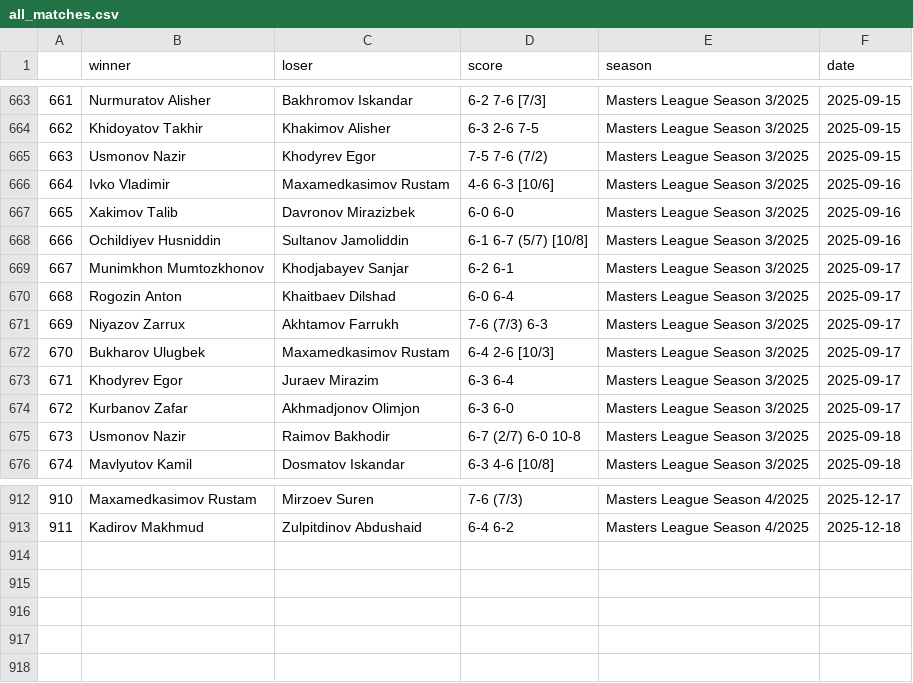
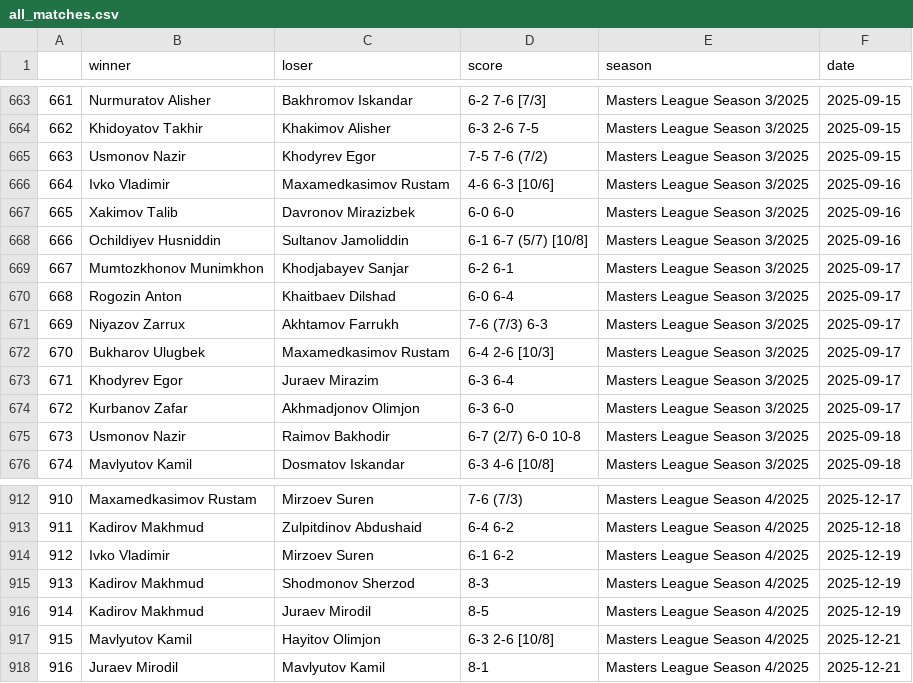
Before and after one commit to gozik/masters-league, a CSV file: data/all_matches.csv, drawn as a sheet; only a part is shown, gaps mark what is left out.

Commit message:
Update content (season 4 data)

```diff
--- a/data/all_matches.csv
+++ b/data/all_matches.csv
@@ -668,3 +668,3 @@
 666,Ochildiyev Husniddin,Sultanov Jamoliddin,6-1 6-7 (5/7) [10/8],Masters League Season 3/2025,2025-09-16
-667,Munimkhon Mumtozkhonov,Khodjabayev Sanjar,6-2 6-1,Masters League Season 3/2025,2025-09-17
+667,Mumtozkhonov Munimkhon,Khodjabayev Sanjar,6-2 6-1,Masters League Season 3/2025,2025-09-17
 668,Rogozin Anton,Khaitbaev Dilshad,6-0 6-4,Masters League Season 3/2025,2025-09-17
@@ -913 +913,6 @@
 911,Kadirov Makhmud,Zulpitdinov Abdushaid,6-4 6-2,Masters League Season 4/2025,2025-12-18
+912,Ivko Vladimir,Mirzoev Suren,6-1 6-2,Masters League Season 4/2025,2025-12-19
+913,Kadirov Makhmud,Shodmonov Sherzod,8-3,Masters League Season 4/2025,2025-12-19
+914,Kadirov Makhmud,Juraev Mirodil,8-5,Masters League Season 4/2025,2025-12-19
+915,Mavlyutov Kamil,Hayitov Olimjon,6-3 2-6 [10/8],Masters League Season 4/2025,2025-12-21
+916,Juraev Mirodil,Mavlyutov Kamil,8-1,Masters League Season 4/2025,2025-12-21
```
Also changed, not shown: 2 other files.
